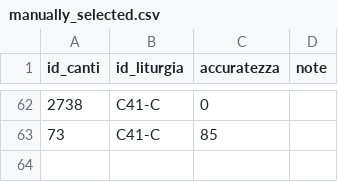
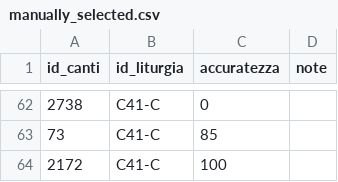
Before and after one commit to dennisangemi/hildegard, a CSV file: data/manually_selected.csv, drawn as a sheet; only a part is shown, gaps mark what is left out; the diff names each change by its address in the sheet, - before the commit and + after, or states it on an @@ line.

```diff
--- a/data/manually_selected.csv
+++ b/data/manually_selected.csv
+row 64: 2172 | C41-C | 100
```
Also changed, not shown: data/suggerimenti-20250216.csv, data/suggerimenti-latest.csv, 5 other files.
